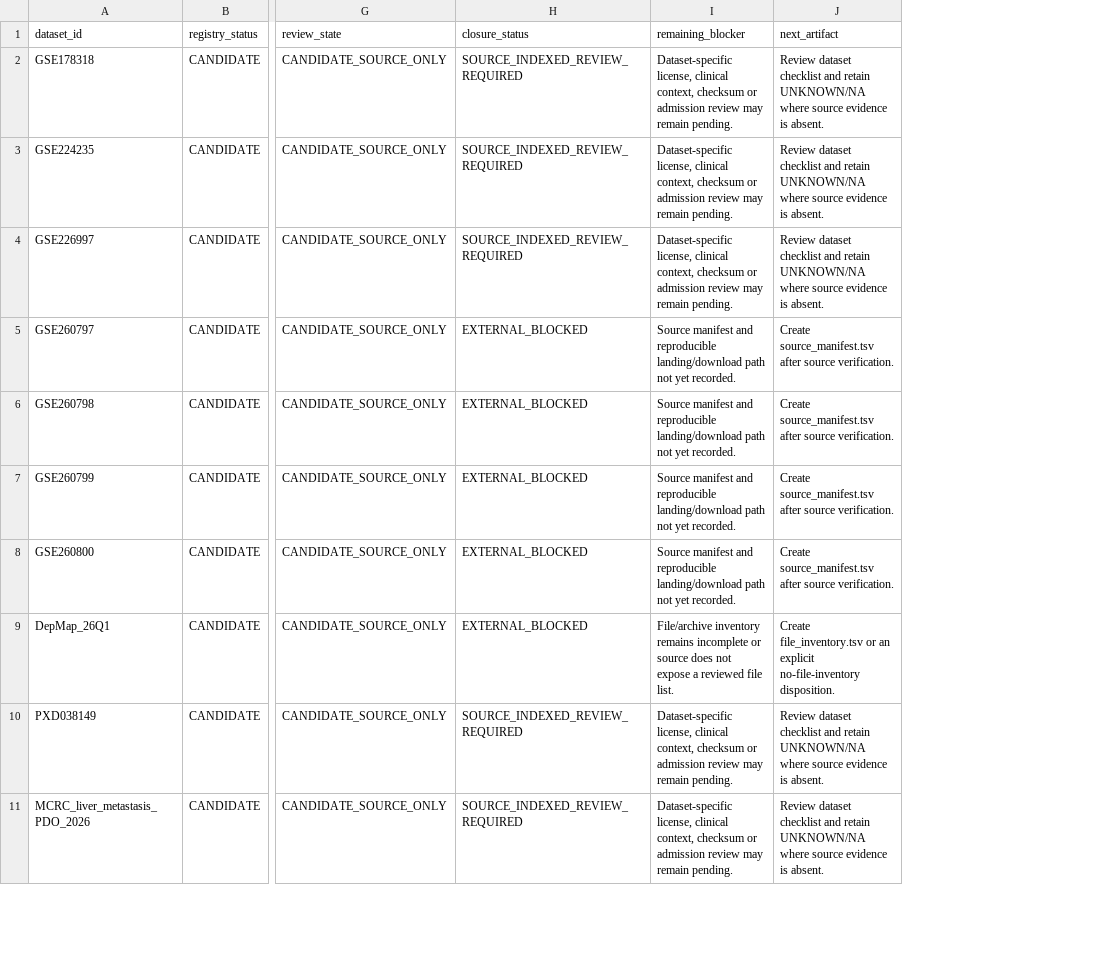
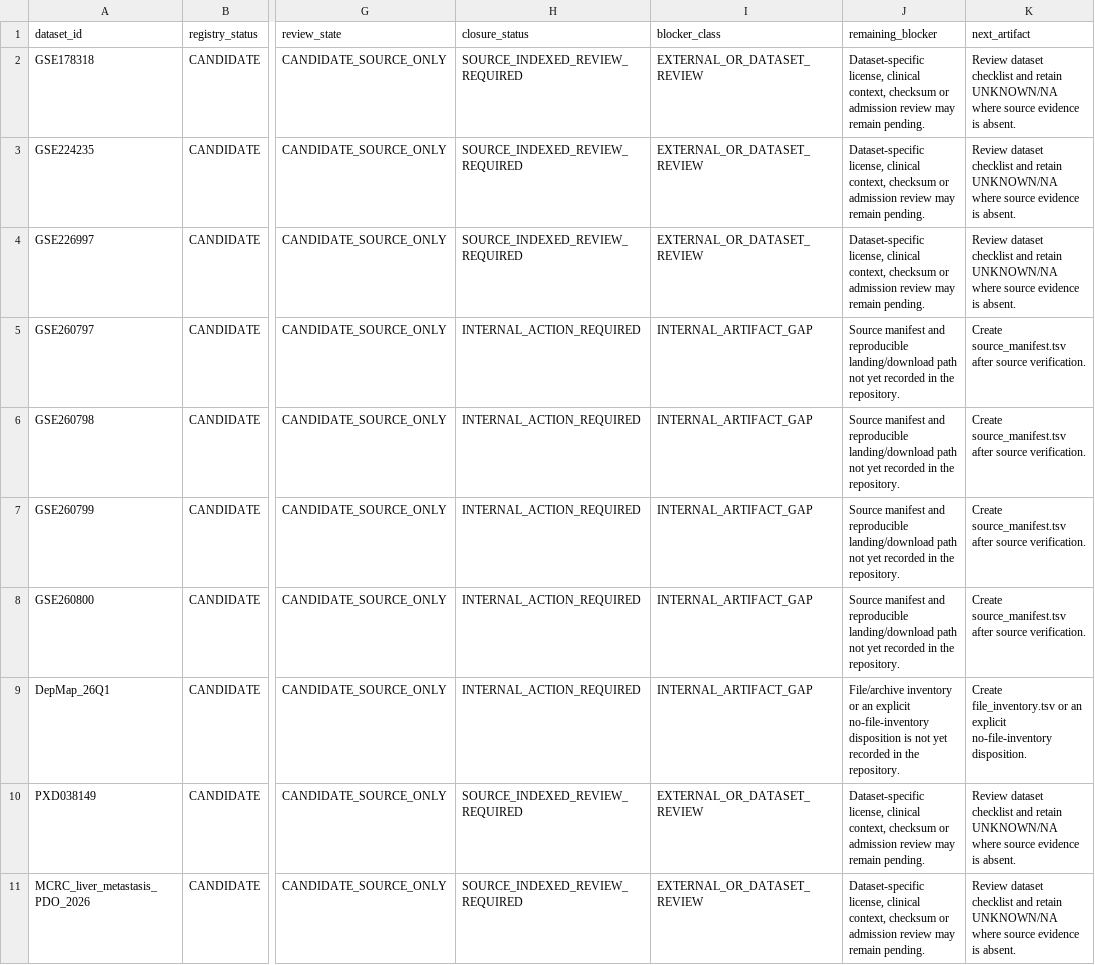
Before and after one commit to leezx/crc-unmet-need-therapeutic-atlas, a TSV file: reports/SOURCE_ONLY_CLOSURE_MATRIX.tsv, drawn as a sheet; only a part is shown, gaps mark what is left out; addresses are those after the commit; the diff covers the shown part only; the diff names each change by its address in the sheet, - before the commit and + after, or states it on an @@ line.

Commit message:
fix: classify closure artifact gaps explicitly

```diff
--- a/reports/SOURCE_ONLY_CLOSURE_MATRIX.tsv
+++ b/reports/SOURCE_ONLY_CLOSURE_MATRIX.tsv
+column I (blocker_class), rows 2-11: EXTERNAL_OR_DATASET_REVIEW | EXTERNAL_OR_DATASET_REVIEW | EXTERNAL_OR_DATASET_REVIEW | INTERNAL_ARTIFACT_GAP | INTERNAL_ARTIFACT_GAP | INTERNAL_ARTIFACT_GAP | INTERNAL_ARTIFACT_GAP | INTERNAL_ARTIFACT_GAP | EXTERNAL_OR_DATASET_REVIEW | EXTERNAL_OR_DATASET_REVIEW
-H5:H9 (closure_status): EXTERNAL_BLOCKED
+H5:H9 (closure_status): INTERNAL_ACTION_REQUIRED
-J5:J8 (remaining_blocker): …not yet recorded.
+J5:J8 (remaining_blocker): …not yet recorded in the repository.
-J9 (remaining_blocker): File/archive inventory remains incomplete or source does not expose a reviewed file list.
+J9 (remaining_blocker): File/archive inventory or an explicit no-file-inventory disposition is not yet recorded in the repository.
```
Also changed, not shown: 12 edited cells elsewhere in this file, 3 other files.
